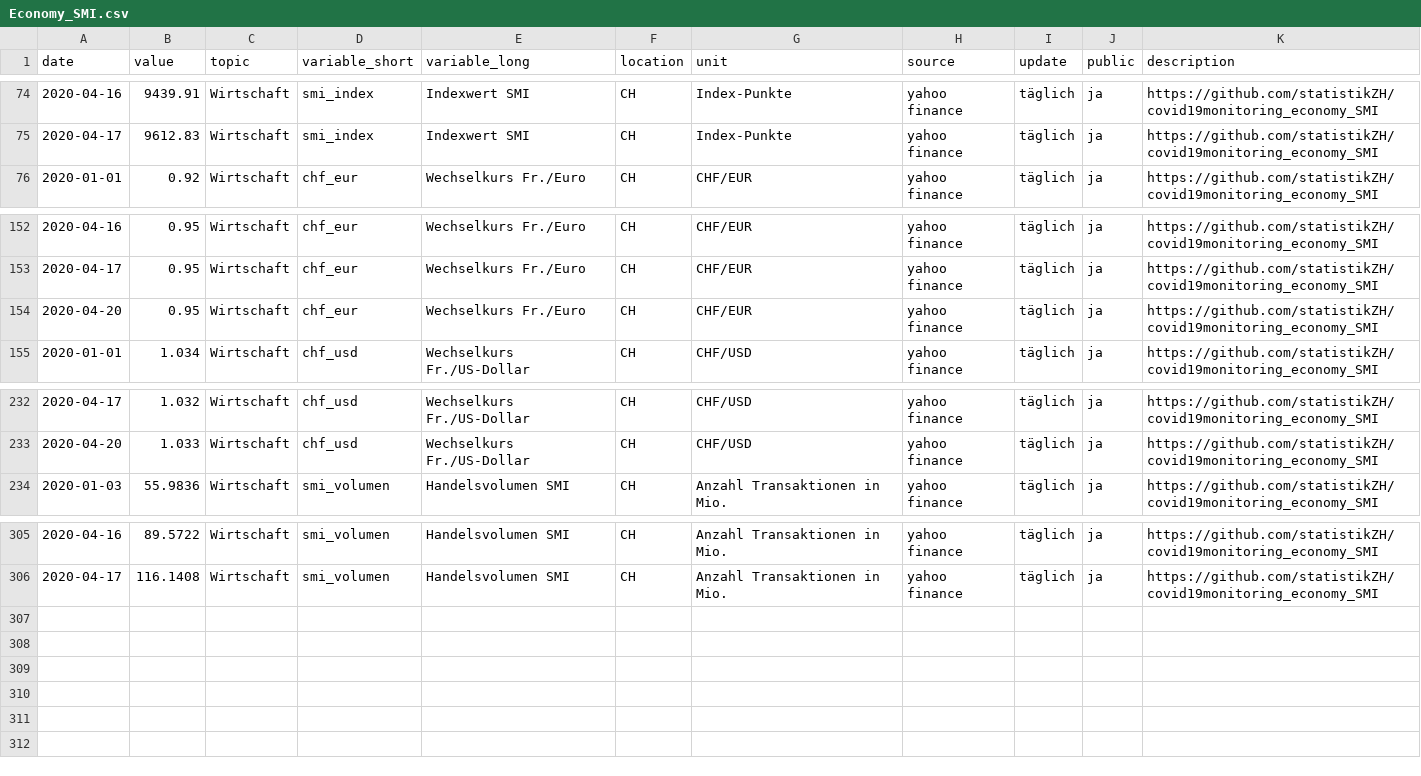
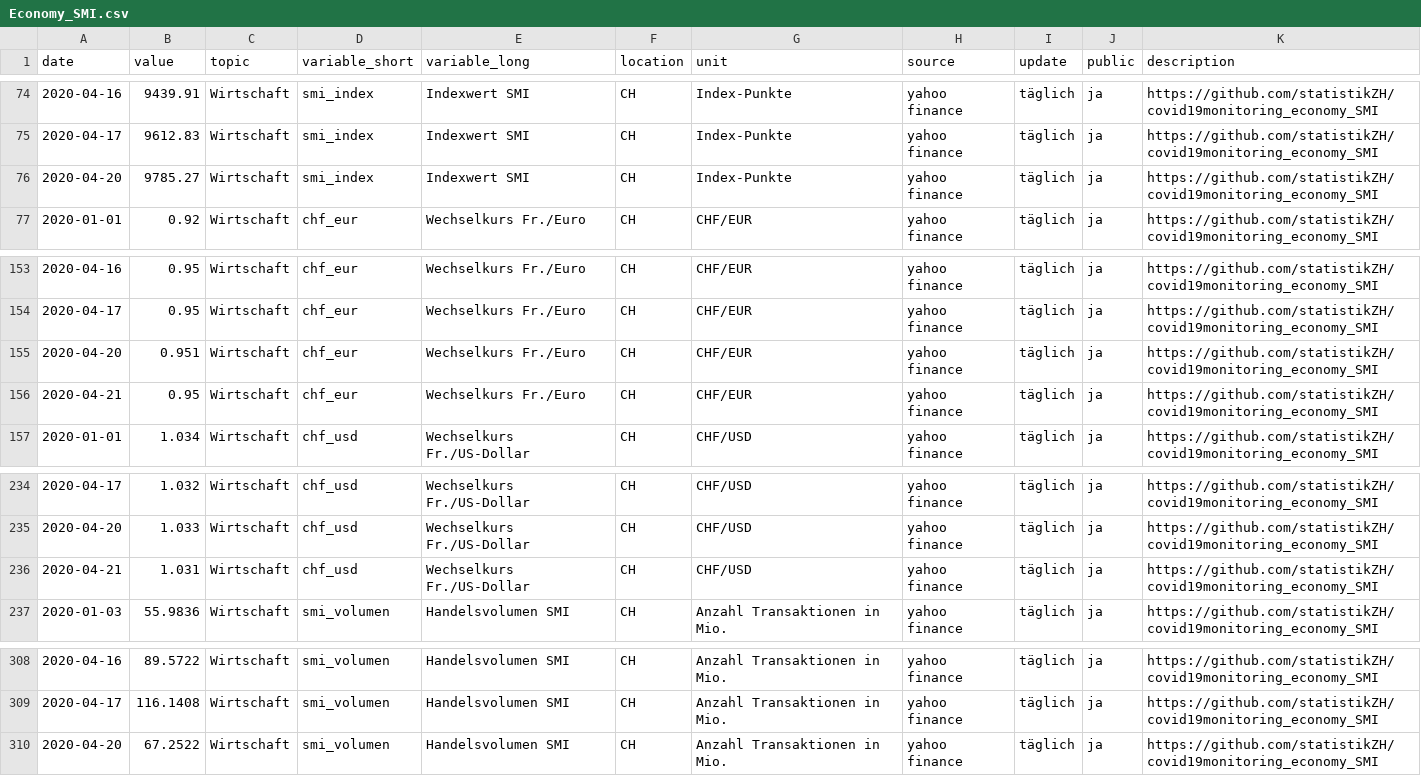
Before and after one commit to statistikZH/covid19monitoring_economy_SMI, a CSV file: Economy_SMI.csv, drawn as a sheet; only a part is shown, gaps mark what is left out.

Commit message:
update 21.4.

```diff
--- a/Economy_SMI.csv
+++ b/Economy_SMI.csv
@@ -75,2 +75,3 @@
 2020-04-17,9612.83,"Wirtschaft","smi_index","Indexwert SMI","CH","Index-Punkte","yahoo finance","täglich","ja","https://github.com/statistikZH/covid19monitoring_economy_SMI"
+2020-04-20,9785.27,"Wirtschaft","smi_index","Indexwert SMI","CH","Index-Punkte","yahoo finance","täglich","ja","https://github.com/statistikZH/covid19monitoring_economy_SMI"
 2020-01-01,0.92,"Wirtschaft","chf_eur","Wechselkurs Fr./Euro","CH","CHF/EUR","yahoo finance","täglich","ja","https://github.com/statistikZH/covid19monitoring_economy_SMI"
@@ -153,3 +154,4 @@
 2020-04-17,0.95,"Wirtschaft","chf_eur","Wechselkurs Fr./Euro","CH","CHF/EUR","yahoo finance","täglich","ja","https://github.com/statistikZH/covid19monitoring_economy_SMI"
-2020-04-20,0.95,"Wirtschaft","chf_eur","Wechselkurs Fr./Euro","CH","CHF/EUR","yahoo finance","täglich","ja","https://github.com/statistikZH/covid19monitoring_economy_SMI"
+2020-04-20,0.951,"Wirtschaft","chf_eur","Wechselkurs Fr./Euro","CH","CHF/EUR","yahoo finance","täglich","ja","https://github.com/statistikZH/covid19monitoring_economy_SMI"
+2020-04-21,0.95,"Wirtschaft","chf_eur","Wechselkurs Fr./Euro","CH","CHF/EUR","yahoo finance","täglich","ja","https://github.com/statistikZH/covid19monitoring_economy_SMI"
 2020-01-01,1.034,"Wirtschaft","chf_usd","Wechselkurs Fr./US-Dollar","CH","CHF/USD","yahoo finance","täglich","ja","https://github.com/statistikZH/covid19monitoring_economy_SMI"
@@ -233,2 +235,3 @@
 2020-04-20,1.033,"Wirtschaft","chf_usd","Wechselkurs Fr./US-Dollar","CH","CHF/USD","yahoo finance","täglich","ja","https://github.com/statistikZH/covid19monitoring_economy_SMI"
+2020-04-21,1.031,"Wirtschaft","chf_usd","Wechselkurs Fr./US-Dollar","CH","CHF/USD","yahoo finance","täglich","ja","https://github.com/statistikZH/covid19monitoring_economy_SMI"
 2020-01-03,55.9836,"Wirtschaft","smi_volumen","Handelsvolumen SMI","CH","Anzahl Transaktionen in Mio.","yahoo finance","täglich","ja","https://github.com/statistikZH/covid19monitoring_economy_SMI"
@@ -306 +309,2 @@
 2020-04-17,116.1408,"Wirtschaft","smi_volumen","Handelsvolumen SMI","CH","Anzahl Transaktionen in Mio.","yahoo finance","täglich","ja","https://github.com/statistikZH/covid19monitoring_economy_SMI"
+2020-04-20,67.2522,"Wirtschaft","smi_volumen","Handelsvolumen SMI","CH","Anzahl Transaktionen in Mio.","yahoo finance","täglich","ja","https://github.com/statistikZH/covid19monitoring_economy_SMI"
```
